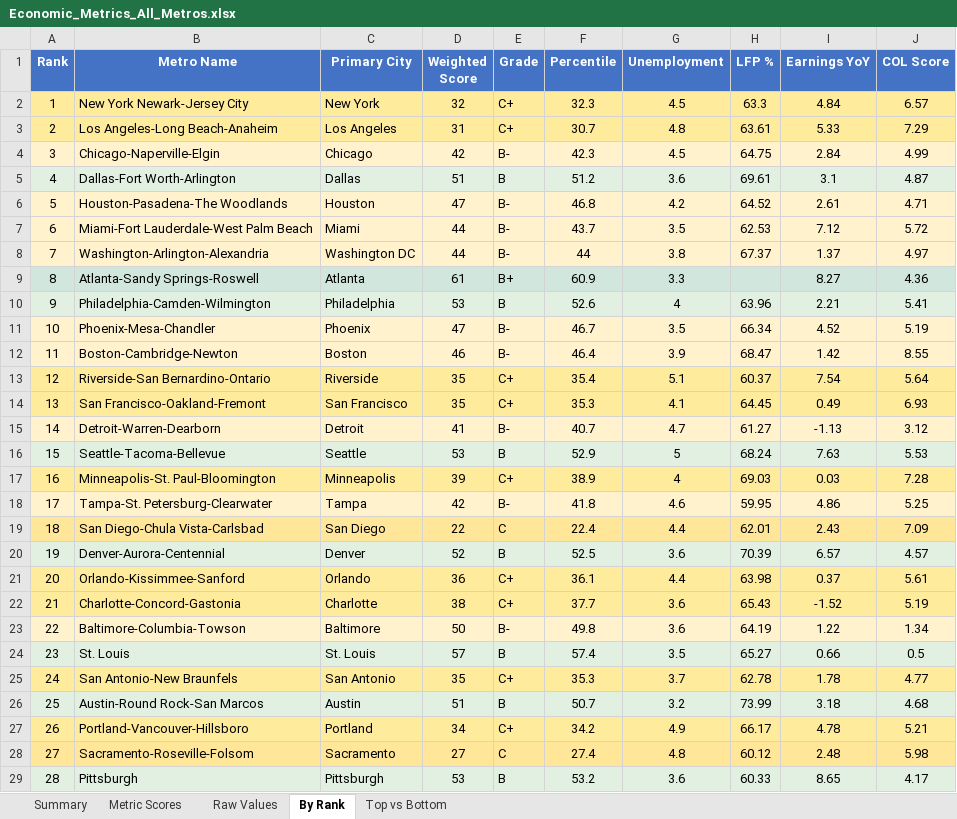
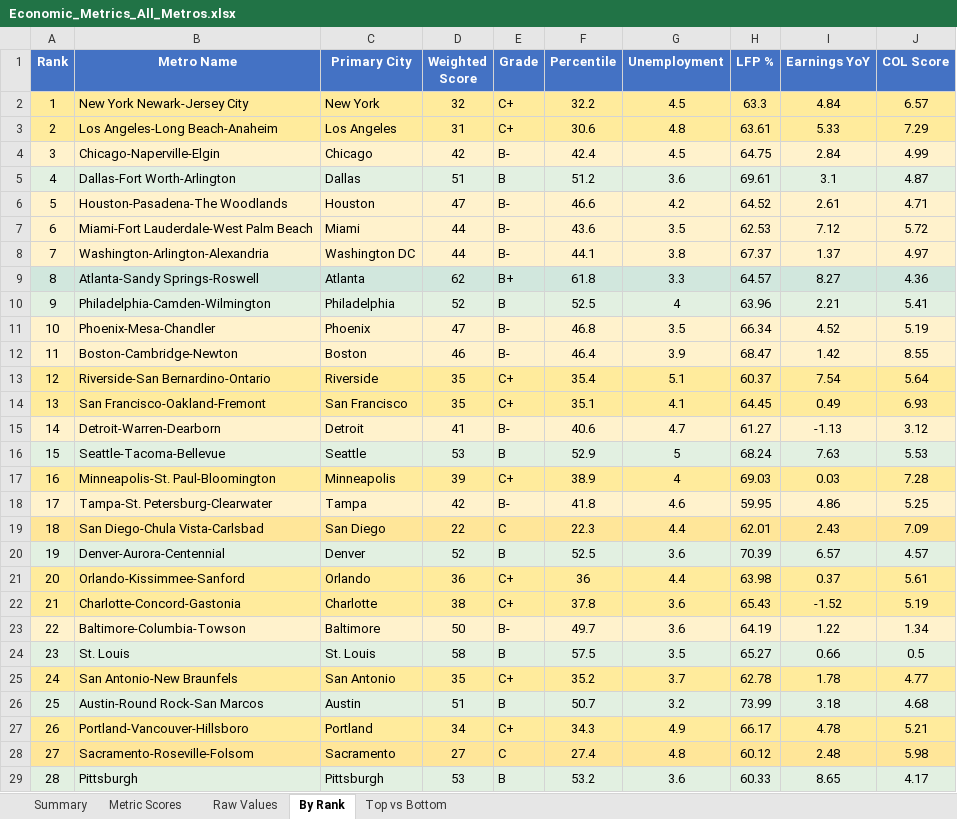
Before and after one commit to danielwipert/city.economic.health, an Excel workbook: Economic_Metrics_All_Metros.xlsx, sheet By Rank, drawn as a sheet; only a part is shown; values as stored, in another font and other column widths than the file's, no borders; the diff covers the shown part only; the diff names each change by its address in the sheet, - before the commit and + after, or states it on an @@ line.

```diff
--- a/Economic_Metrics_All_Metros.xlsx (sheet By Rank)
+++ b/Economic_Metrics_All_Metros.xlsx (sheet By Rank)
-F2 (Percentile): 32.3
+F2 (Percentile): 32.2
-F3 (Percentile): 30.7
+F3 (Percentile): 30.6
-F4 (Percentile): 42.3
+F4 (Percentile): 42.4
-F6 (Percentile): 46.8
+F6 (Percentile): 46.6
-F7 (Percentile): 43.7
+F7 (Percentile): 43.6
-F8 (Percentile): 44
+F8 (Percentile): 44.1
-D9 (Weighted Score): 61
+D9 (Weighted Score): 62
-F9 (Percentile): 60.9
+F9 (Percentile): 61.8
-H9 (LFP %): (empty)
+H9 (LFP %): 64.57
-D10 (Weighted Score): 53
+D10 (Weighted Score): 52
-F10 (Percentile): 52.6
+F10 (Percentile): 52.5
-F11 (Percentile): 46.7
+F11 (Percentile): 46.8
-F14 (Percentile): 35.3
+F14 (Percentile): 35.1
-F15 (Percentile): 40.7
+F15 (Percentile): 40.6
-F19 (Percentile): 22.4
+F19 (Percentile): 22.3
-F21 (Percentile): 36.1
+F21 (Percentile): 36
-F22 (Percentile): 37.7
+F22 (Percentile): 37.8
-F23 (Percentile): 49.8
+F23 (Percentile): 49.7
-D24 (Weighted Score): 57
+D24 (Weighted Score): 58
-F24 (Percentile): 57.4
+F24 (Percentile): 57.5
-F25 (Percentile): 35.3
+F25 (Percentile): 35.2
-F27 (Percentile): 34.2
+F27 (Percentile): 34.3
```
Also changed, not shown: 15 edited cells elsewhere in this sheet, sheet Metric Scores, sheet Summary, sheet Raw Values, sheet Top vs Bottom, 54 other files.
